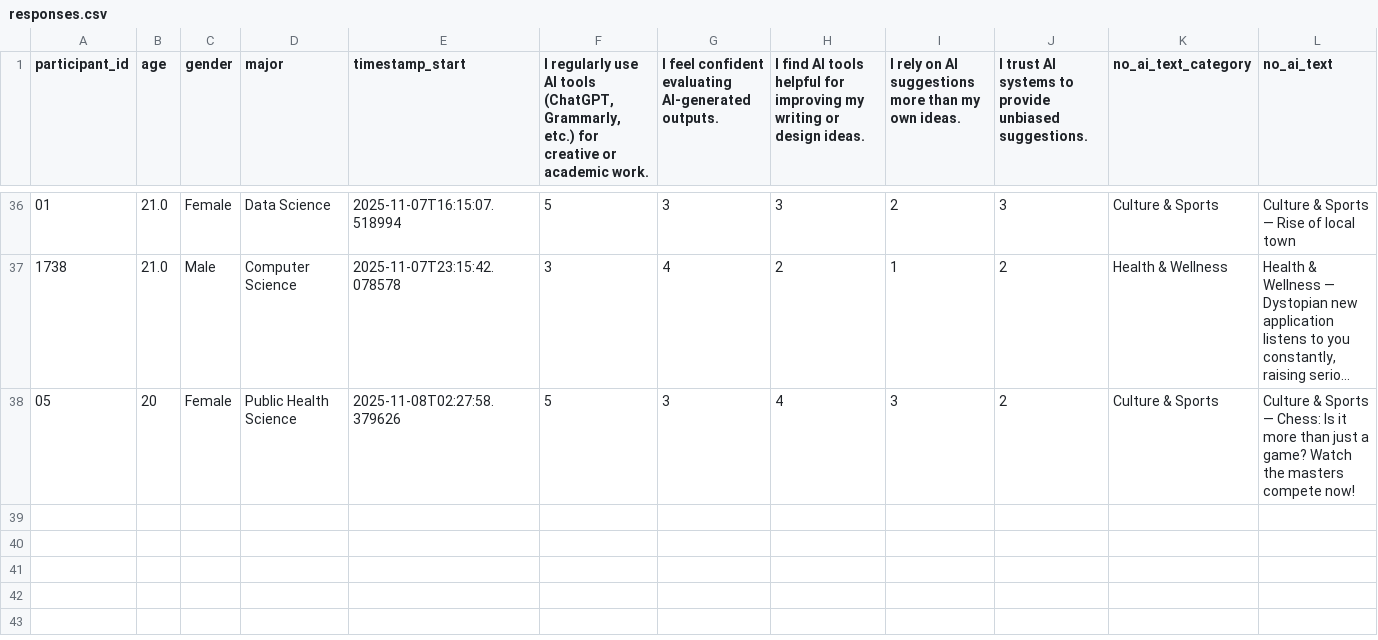
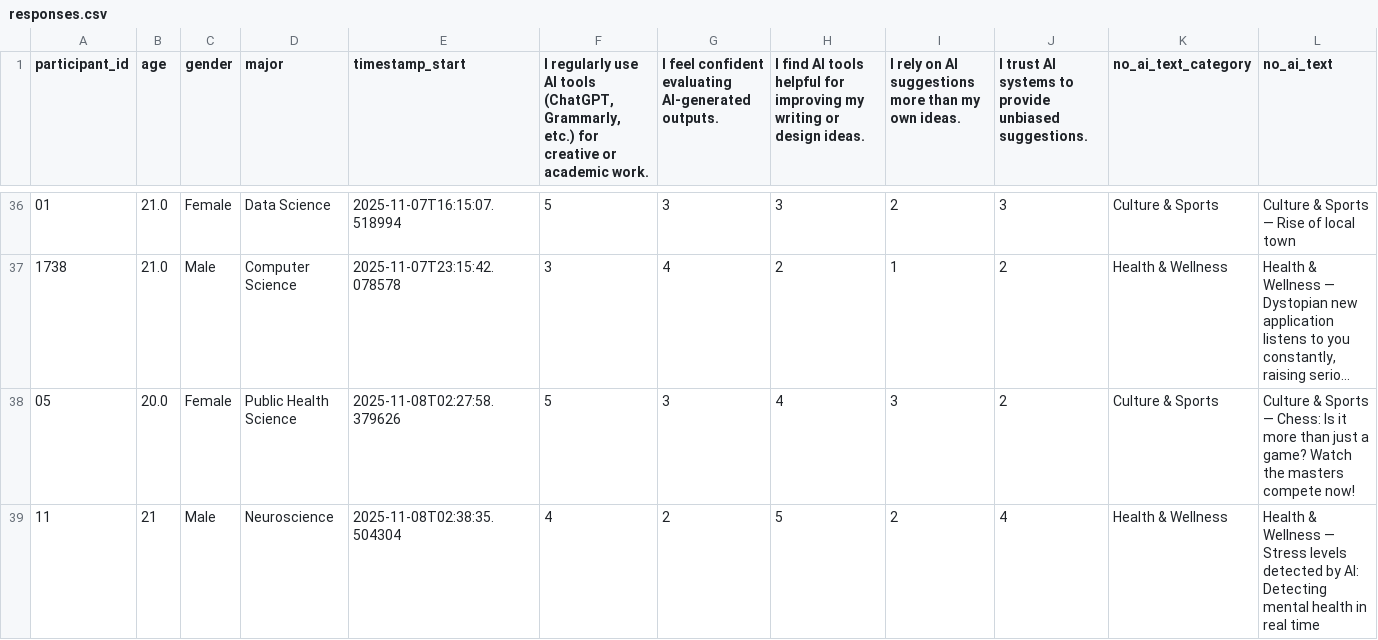
Before and after one commit to shreya222mishra/survey-app, a CSV file: responses.csv, drawn as a sheet; only a part is shown, gaps mark what is left out; long unchanged cells end in …; rows hold the shown columns only; the diff names each change by its address in the sheet, - before the commit and + after, or states it on an @@ line.

Commit message:
Update responses.csv - 2025-11-08 02:54:57

```diff
--- a/responses.csv
+++ b/responses.csv
-B38 (age): 20
+B38 (age): 20.0
+row 39: 11 | 21 | Male | Neuroscience | 2025-11-08T02:38:35.504304 | 4 | 2 | 5 | 2 | 4 | Health & Wellness | Health & Wellness — Stress levels detected by AI: Detecting mental health in real time
```
